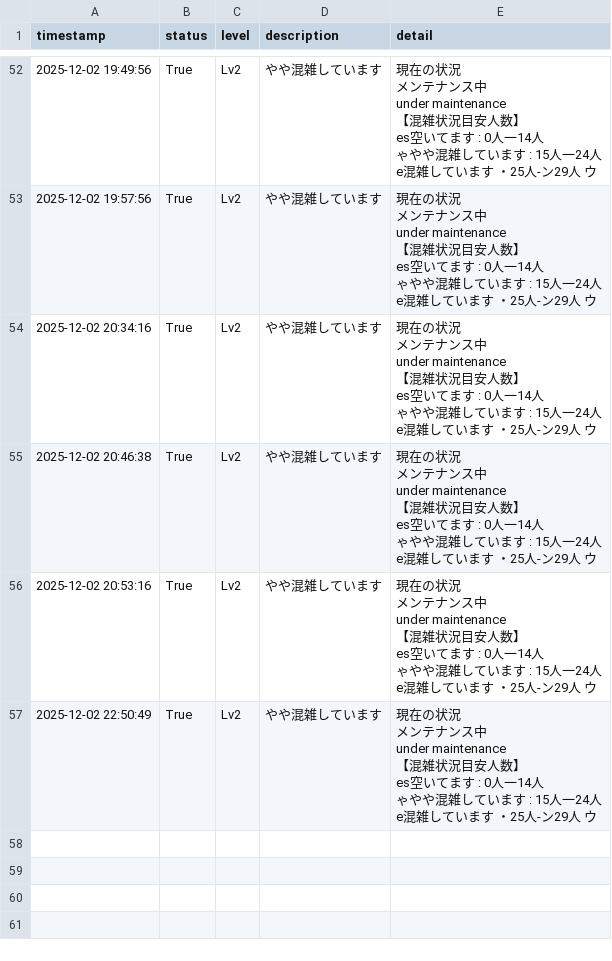
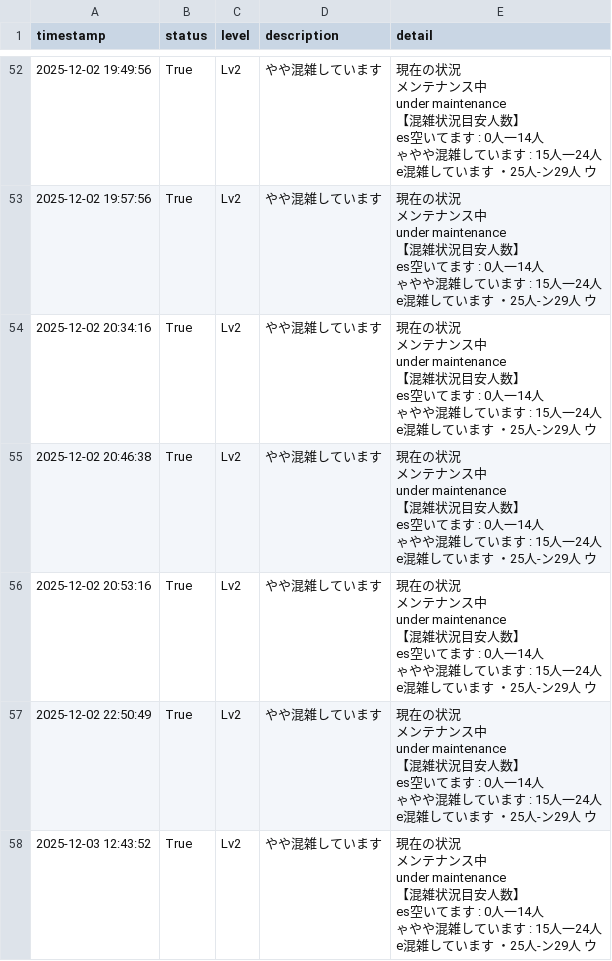
Before and after one commit to decccca-commits/image-monitor, a CSV file: results/monitor_log.csv, drawn as a sheet; only a part is shown, gaps mark what is left out.

```diff
--- a/results/monitor_log.csv
+++ b/results/monitor_log.csv
@@ -507 +507,12 @@ e混雑しています    ・25人-ン29人
 "
+2025-12-03 12:43:52,True,Lv2,やや混雑しています,"現在の状況
+
+メンテナンス中
+
+under maintenance
+
+【混雑状況目安人数】
+es空いてます       : 0人一14人
+ゃやや混雑しています : 15人一24人
+e混雑しています    ・25人-ン29人                                          ウ
+"
```
